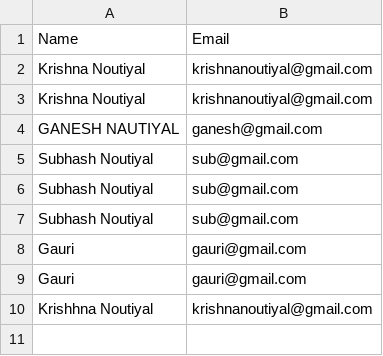
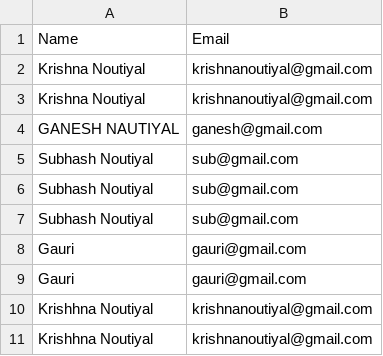
Before and after one commit to Krishna-Noutiyal/RateMyHotel, a CSV file: Data/database.csv, drawn as a sheet.

```diff
--- a/Data/database.csv
+++ b/Data/database.csv
@@ -10 +10,2 @@ Gauri,gauri@gmail.com
 Krishhna Noutiyal,krishnanoutiyal@gmail.com
+Krishhna Noutiyal,krishnanoutiyal@gmail.com
```
Also changed, not shown: Data/temp.csv, 1 other file.
